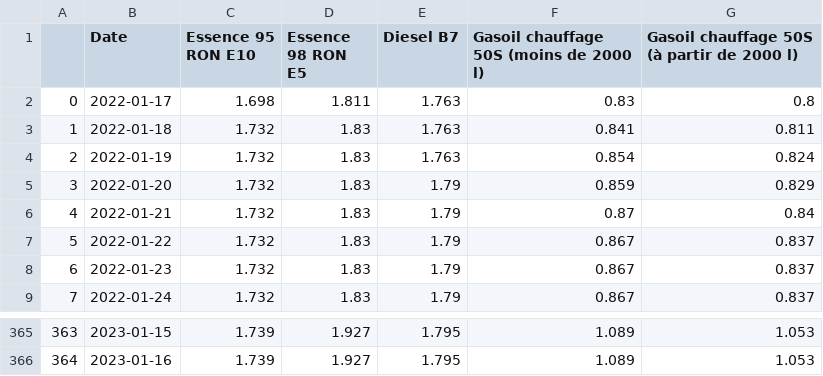
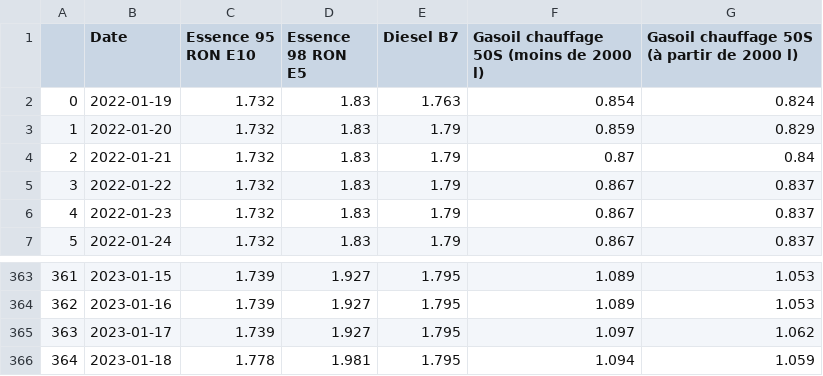
Before and after one commit to amcaw/carburants, a CSV file: official_histo.csv, drawn as a sheet; only a part is shown, gaps mark what is left out; removed rows and columns are numbered as before the commit, all else as after; the diff names each change by its address in the sheet, - before the commit and + after, or states it on an @@ line.

```diff
--- a/official_histo.csv
+++ b/official_histo.csv
-row 2: 0 | 2022-01-17 | 1.698 | 1.811 | 1.763 | 0.83 | 0.8
-row 3: 1 | 2022-01-18 | 1.732 | 1.83 | 1.763 | 0.841 | 0.811
@@ column A renumbered between rows 2 and 364 @@
+row 365: 363 | 2023-01-17 | 1.739 | 1.927 | 1.795 | 1.097 | 1.062
+row 366: 364 | 2023-01-18 | 1.778 | 1.981 | 1.795 | 1.094 | 1.059
```
Also changed, not shown: 1 other file.
